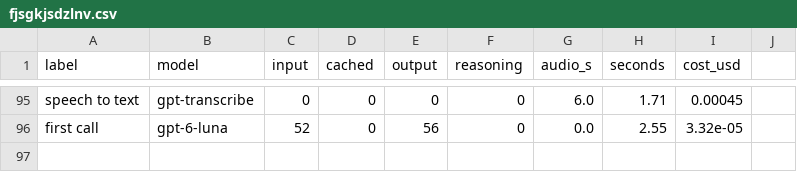
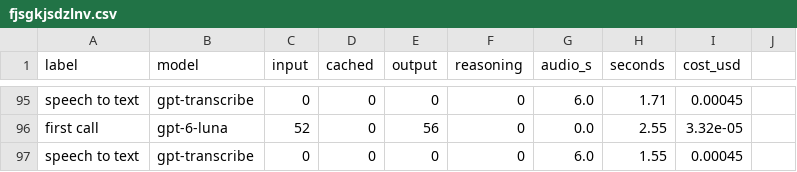
Before and after one commit to Stefan-Moe8/VoiceCal, a CSV file: logs/fjsgkjsdzlnv.csv, drawn as a sheet; only a part is shown, gaps mark what is left out; the diff names each change by its address in the sheet, - before the commit and + after, or states it on an @@ line.

```diff
--- a/logs/fjsgkjsdzlnv.csv
+++ b/logs/fjsgkjsdzlnv.csv
+row 97: speech to text | gpt-transcribe | 0 | 0 | 0 | 0 | 6.0 | 1.55 | 0.00045
```
Also changed, not shown: 2 other files.
